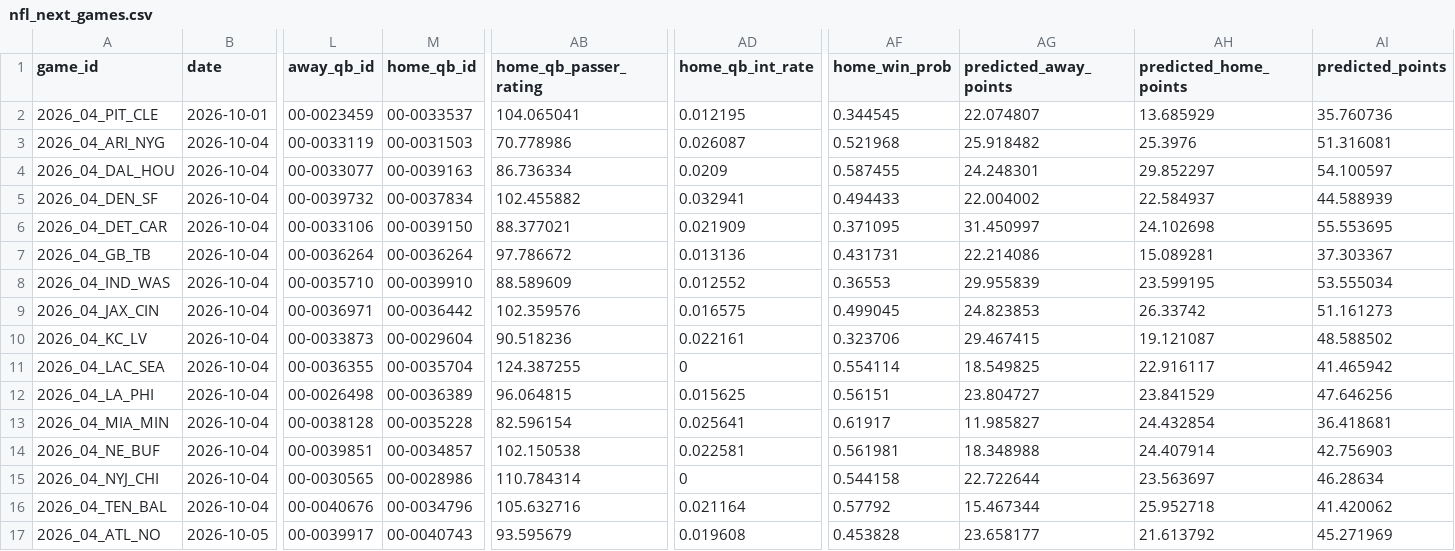
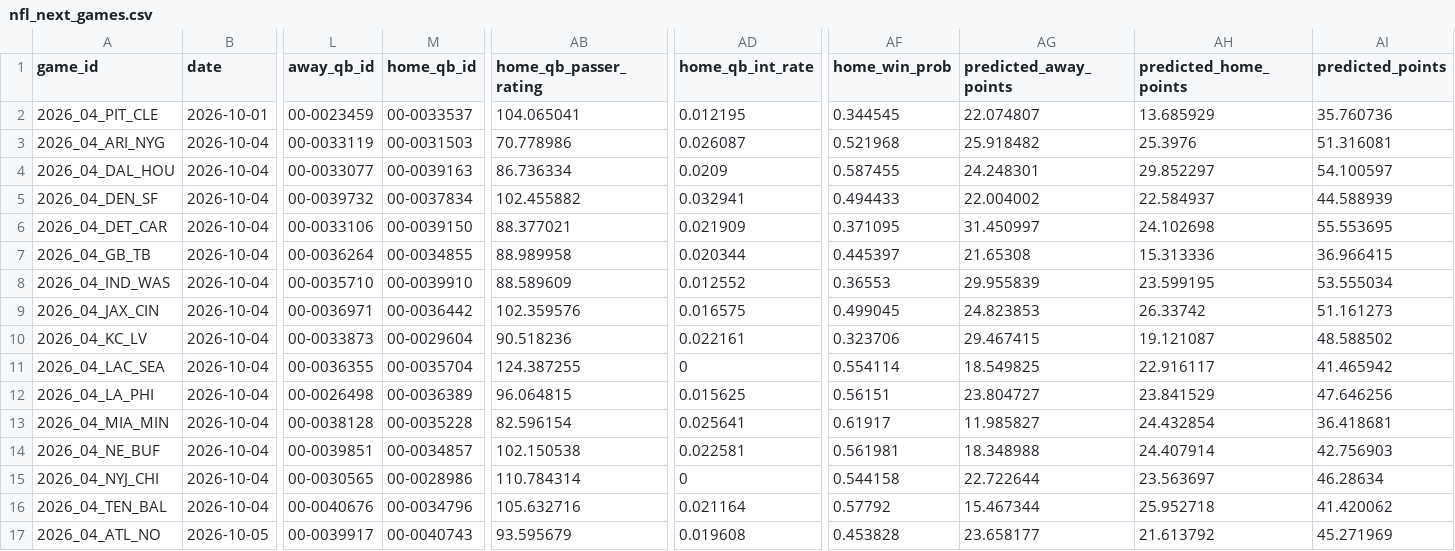
Before and after one commit to trevormmakeshub/nfl_game_predictor, a CSV file: artifacts/nfl_next_games.csv, drawn as a sheet; only a part is shown, gaps mark what is left out; the diff names each change by its address in the sheet, - before the commit and + after, or states it on an @@ line.

```diff
--- a/artifacts/nfl_next_games.csv
+++ b/artifacts/nfl_next_games.csv
-M7 (home_qb_id): 00-0036264
+M7 (home_qb_id): 00-0034855
-AB7 (home_qb_passer_rating): 97.786672
+AB7 (home_qb_passer_rating): 88.989958
-AD7 (home_qb_int_rate): 0.013136
+AD7 (home_qb_int_rate): 0.020344
-AF7 (home_win_prob): 0.431731
+AF7 (home_win_prob): 0.445397
-AG7 (predicted_away_points): 22.214086
+AG7 (predicted_away_points): 21.65308
-AH7 (predicted_home_points): 15.089281
+AH7 (predicted_home_points): 15.313336
-AI7 (predicted_points): 37.303367
+AI7 (predicted_points): 36.966415
```
Also changed, not shown: artifacts/nfl_completed.csv, 4 other files.
